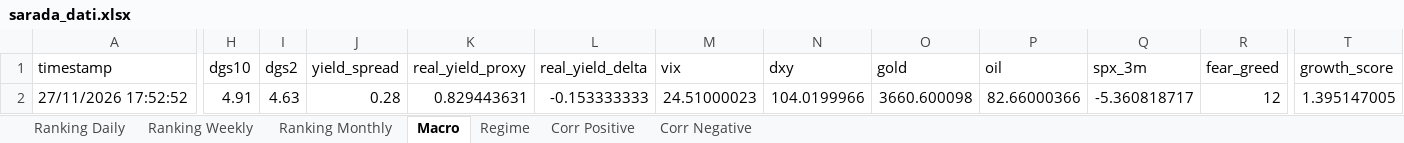
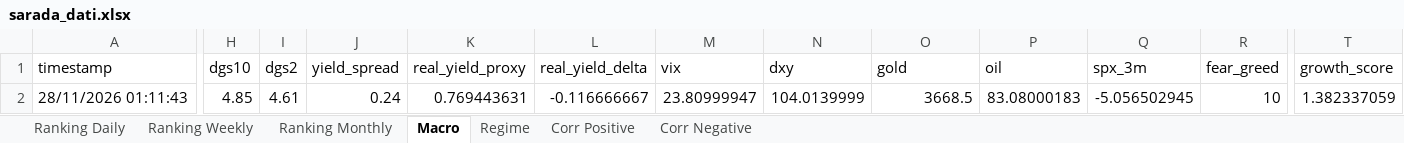
Before and after one commit to giapal96-star/jennifer-trading-dashbord, an Excel workbook: docs/sarada_dati.xlsx, sheet Macro, drawn as a sheet; only a part is shown, gaps mark what is left out; values as stored, in another font and other column widths than the file's, no borders; the diff covers the shown part only; the diff names each change by its address in the sheet, - before the commit and + after, or states it on an @@ line.

```diff
--- a/docs/sarada_dati.xlsx (sheet Macro)
+++ b/docs/sarada_dati.xlsx (sheet Macro)
-A2 (timestamp): 27/11/2026 17:52:52
+A2 (timestamp): 28/11/2026 01:11:43
-H2 (dgs10): 4.91
+H2 (dgs10): 4.85
-I2 (dgs2): 4.63
+I2 (dgs2): 4.61
-J2 (yield_spread): 0.28
+J2 (yield_spread): 0.24
-K2 (real_yield_proxy): 0.829443631
+K2 (real_yield_proxy): 0.769443631
-L2 (real_yield_delta): -0.153333333
+L2 (real_yield_delta): -0.116666667
-M2 (vix): 24.51000023
+M2 (vix): 23.80999947
-N2 (dxy): 104.0199966
+N2 (dxy): 104.0139999
-O2 (gold): 3660.600098
+O2 (gold): 3668.5
-P2 (oil): 82.66000366
+P2 (oil): 83.08000183
-Q2 (spx_3m): -5.360818717
+Q2 (spx_3m): -5.056502945
-R2 (fear_greed): 12
+R2 (fear_greed): 10
-T2 (growth_score): 1.395147005
+T2 (growth_score): 1.382337059
```
Also changed, not shown: 9 edited cells elsewhere in this sheet, sheet Ranking Daily, sheet Ranking Weekly, sheet Ranking Monthly, sheet Corr Positive, sheet Regime, 2 other files.
